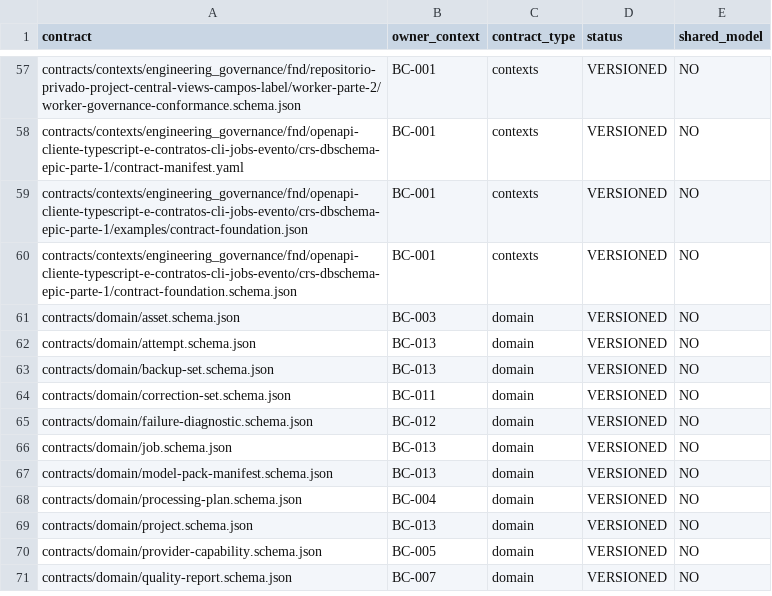
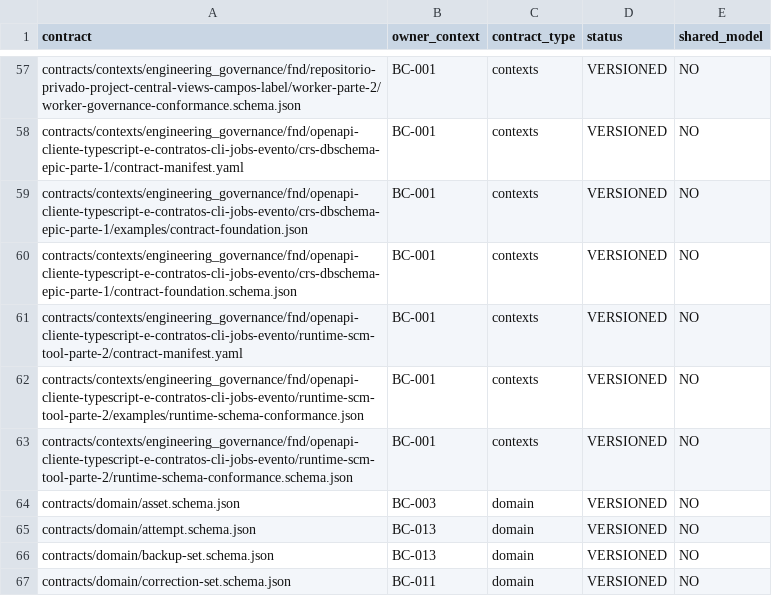
Before and after one commit to raphaelperrut/DSGeorref, a CSV file: contracts/contexts/CONTEXT_CONTRACT_OWNERSHIP.csv, drawn as a sheet; only a part is shown, gaps mark what is left out; the shorter side is filled out with more unchanged rows.

Commit message:
feat(governance): define ISSUE-0812 runtime schema contract

```diff
--- a/contracts/contexts/CONTEXT_CONTRACT_OWNERSHIP.csv
+++ b/contracts/contexts/CONTEXT_CONTRACT_OWNERSHIP.csv
@@ -60,2 +60,5 @@ contracts/contexts/engineering_governance/fnd/openapi-cliente-typescript-e-contr
 contracts/contexts/engineering_governance/fnd/openapi-cliente-typescript-e-contratos-cli-jobs-evento/crs-dbschema-epic-parte-1/contract-foundation.schema.json,BC-001,contexts,VERSIONED,NO
+contracts/contexts/engineering_governance/fnd/openapi-cliente-typescript-e-contratos-cli-jobs-evento/runtime-scm-tool-parte-2/contract-manifest.yaml,BC-001,contexts,VERSIONED,NO
+contracts/contexts/engineering_governance/fnd/openapi-cliente-typescript-e-contratos-cli-jobs-evento/runtime-scm-tool-parte-2/examples/runtime-schema-conformance.json,BC-001,contexts,VERSIONED,NO
+contracts/contexts/engineering_governance/fnd/openapi-cliente-typescript-e-contratos-cli-jobs-evento/runtime-scm-tool-parte-2/runtime-schema-conformance.schema.json,BC-001,contexts,VERSIONED,NO
 contracts/domain/asset.schema.json,BC-003,domain,VERSIONED,NO
```
Also changed, not shown: 7 other files.
